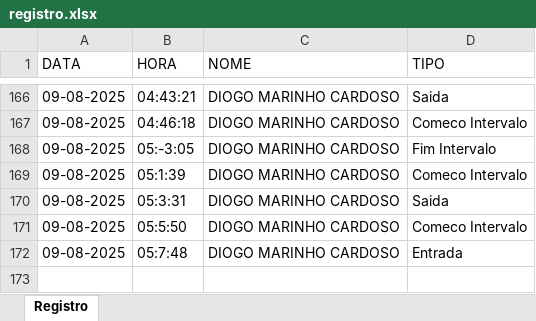
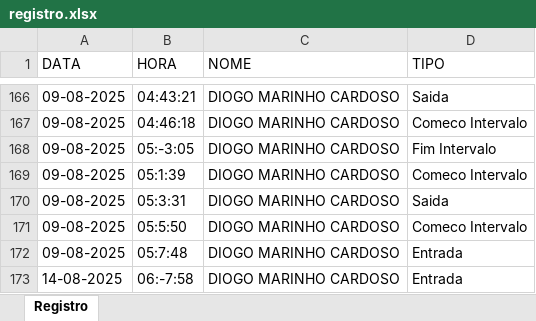
Before and after one commit to Diogo943/PontoFacial, an Excel workbook: REGISTROS/registro.xlsx, sheet Registro, drawn as a sheet; only a part is shown, gaps mark what is left out; values as stored, in another font and other column widths than the file's, no borders; the diff names each change by its address in the sheet, - before the commit and + after, or states it on an @@ line.

```diff
--- a/REGISTROS/registro.xlsx (sheet Registro)
+++ b/REGISTROS/registro.xlsx (sheet Registro)
+row 173: 14-08-2025 | 06:-7:58 | DIOGO MARINHO CARDOSO | Entrada
```
Also changed, not shown: 4 other files.
